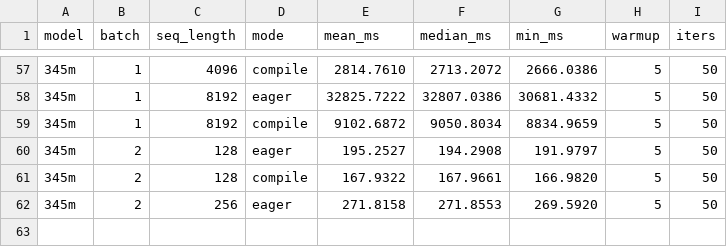
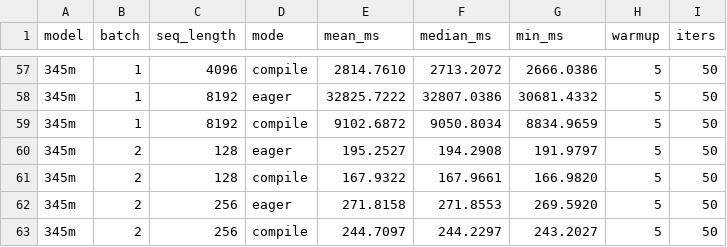
Before and after one commit to LLM-Compiler/pytorch, a CSV file: gpt2_stock_benchmark_results.csv, drawn as a sheet; only a part is shown, gaps mark what is left out.

Commit message:
Stock GPT2 compile: 345m B=2 S=256 mean=244.710ms

```diff
--- a/gpt2_stock_benchmark_results.csv
+++ b/gpt2_stock_benchmark_results.csv
@@ -62 +62,2 @@ model,batch,seq_length,mode,mean_ms,median_ms,min_ms,warmup,iters
 345m,2,256,eager,271.8158,271.8553,269.5920,5,50
+345m,2,256,compile,244.7097,244.2297,243.2027,5,50
```
